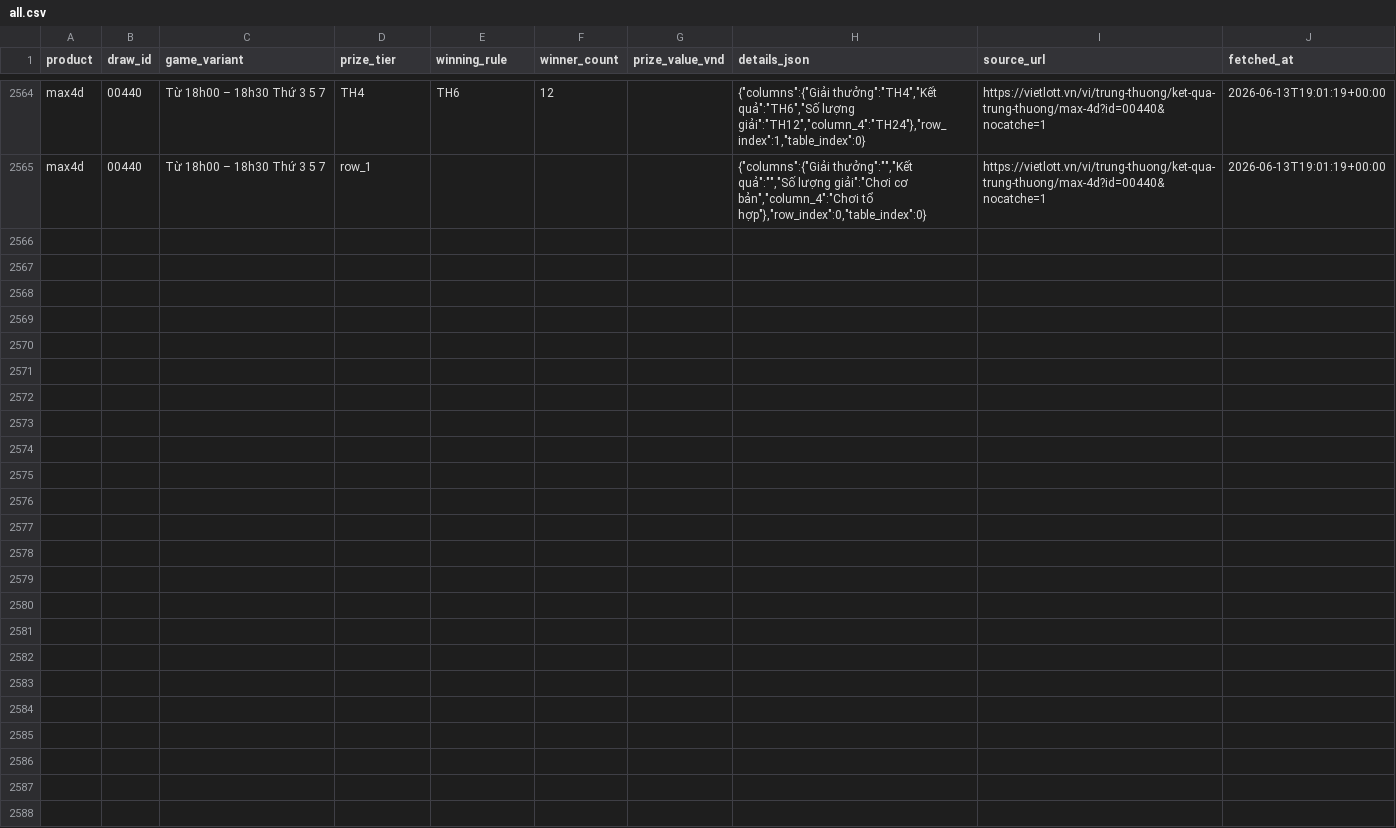
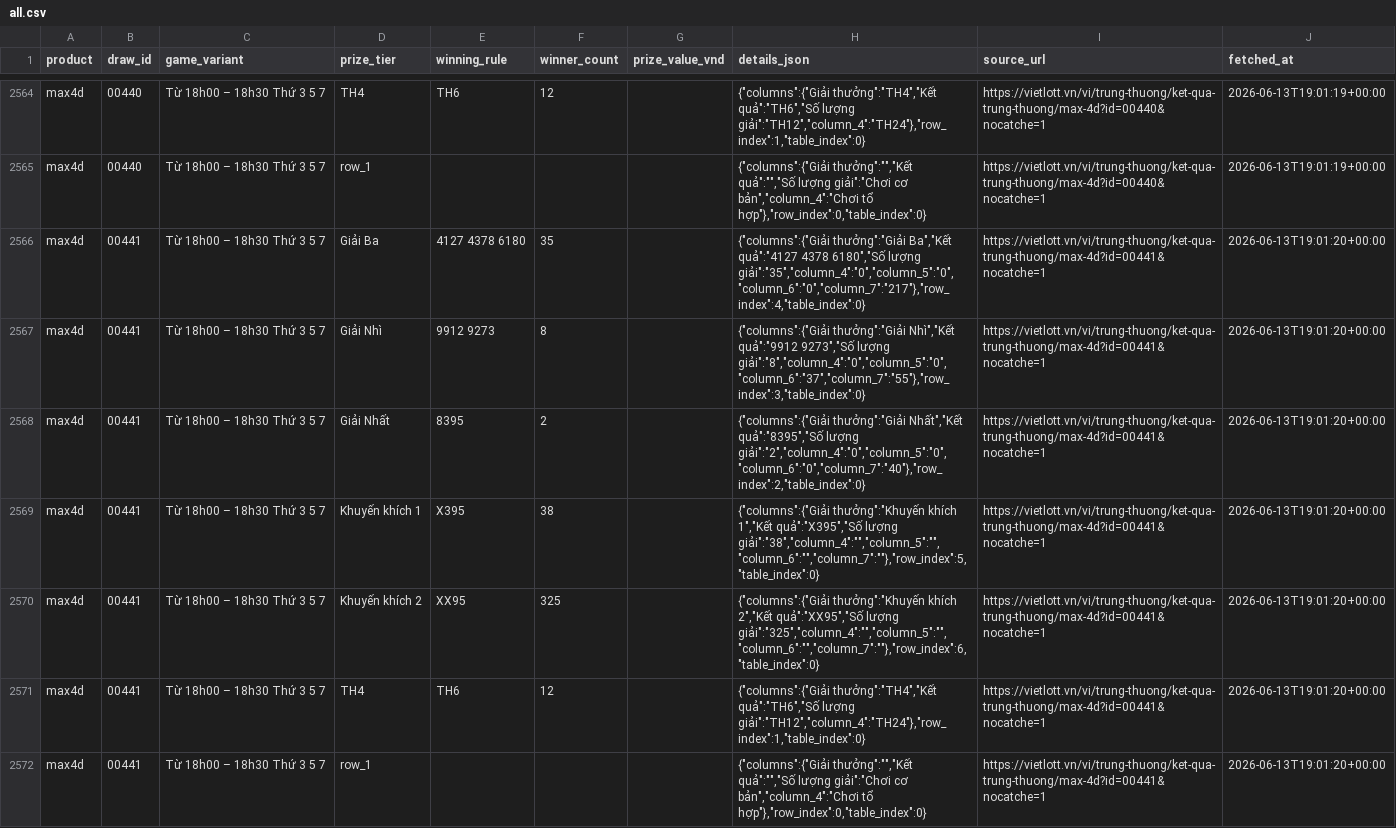
Before and after one commit to NhanAZ-Data/vietlott-data-collector, a CSV file: datasets/prizes/max4d/all.csv, drawn as a sheet; only a part is shown, gaps mark what is left out; the diff names each change by its address in the sheet, - before the commit and + after, or states it on an @@ line.

```diff
--- a/datasets/prizes/max4d/all.csv
+++ b/datasets/prizes/max4d/all.csv
+row 2566: max4d | 00441 | Từ 18h00 – 18h30 Thứ 3 5 7 | Giải Ba | 4127 4378 6180 | 35 |  | {"columns":{"Giải thưởng":"Giải Ba","Kết quả":"4127 4378 6180","Số lượng giải":"35","column_4":"0","column_5":"0","column_6":"0","column_7":"217"},"row_index":4,"table_index":0} | https://vietlott.vn/vi/trung-thuong/ket-qua-trung-thuong/max-4d?id=00441&nocatche=1 | 2026-06-13T19:01:20+00:00
+row 2567: max4d | 00441 | Từ 18h00 – 18h30 Thứ 3 5 7 | Giải Nhì | 9912 9273 | 8 |  | {"columns":{"Giải thưởng":"Giải Nhì","Kết quả":"9912 9273","Số lượng giải":"8","column_4":"0","column_5":"0","column_6":"37","column_7":"55"},"row_index":3,"table_index":0} | https://vietlott.vn/vi/trung-thuong/ket-qua-trung-thuong/max-4d?id=00441&nocatche=1 | 2026-06-13T19:01:20+00:00
+row 2568: max4d | 00441 | Từ 18h00 – 18h30 Thứ 3 5 7 | Giải Nhất | 8395 | 2 |  | {"columns":{"Giải thưởng":"Giải Nhất","Kết quả":"8395","Số lượng giải":"2","column_4":"0","column_5":"0","column_6":"0","column_7":"40"},"row_index":2,"table_index":0} | https://vietlott.vn/vi/trung-thuong/ket-qua-trung-thuong/max-4d?id=00441&nocatche=1 | 2026-06-13T19:01:20+00:00
+row 2569: max4d | 00441 | Từ 18h00 – 18h30 Thứ 3 5 7 | Khuyến khích 1 | X395 | 38 |  | {"columns":{"Giải thưởng":"Khuyến khích 1","Kết quả":"X395","Số lượng giải":"38","column_4":"","column_5":"","column_6":"","column_7":""},"row_index":5,"table_index":0} | https://vietlott.vn/vi/trung-thuong/ket-qua-trung-thuong/max-4d?id=00441&nocatche=1 | 2026-06-13T19:01:20+00:00
+row 2570: max4d | 00441 | Từ 18h00 – 18h30 Thứ 3 5 7 | Khuyến khích 2 | XX95 | 325 |  | {"columns":{"Giải thưởng":"Khuyến khích 2","Kết quả":"XX95","Số lượng giải":"325","column_4":"","column_5":"","column_6":"","column_7":""},"row_index":6,"table_index":0} | https://vietlott.vn/vi/trung-thuong/ket-qua-trung-thuong/max-4d?id=00441&nocatche=1 | 2026-06-13T19:01:20+00:00
+row 2571: max4d | 00441 | Từ 18h00 – 18h30 Thứ 3 5 7 | TH4 | TH6 | 12 |  | {"columns":{"Giải thưởng":"TH4","Kết quả":"TH6","Số lượng giải":"TH12","column_4":"TH24"},"row_index":1,"table_index":0} | https://vietlott.vn/vi/trung-thuong/ket-qua-trung-thuong/max-4d?id=00441&nocatche=1 | 2026-06-13T19:01:20+00:00
+row 2572: max4d | 00441 | Từ 18h00 – 18h30 Thứ 3 5 7 | row_1 |  |  |  | {"columns":{"Giải thưởng":"","Kết quả":"","Số lượng giải":"Chơi cơ bản","column_4":"Chơi tổ hợp"},"row_index":0,"table_index":0} | https://vietlott.vn/vi/trung-thuong/ket-qua-trung-thuong/max-4d?id=00441&nocatche=1 | 2026-06-13T19:01:20+00:00
```
Also changed, not shown: datasets/draws/max4d/all.csv, datasets/draws/power655/all.csv, 5 other files.
